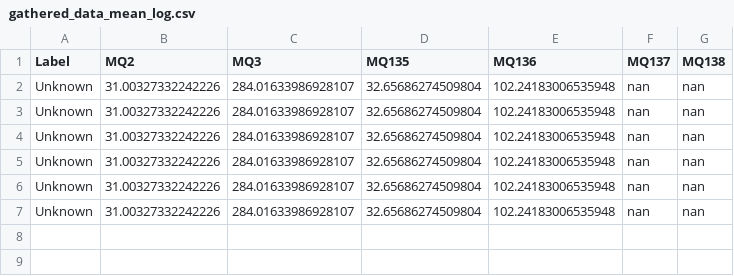
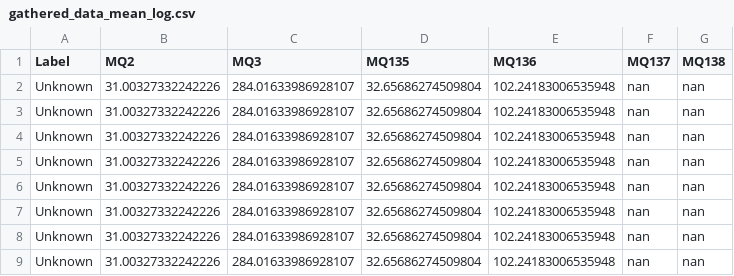
Before and after one commit to cbbendol23/enose-dark-sauce-classification, a CSV file: integration_RBF/gathered_data_mean_log.csv, drawn as a sheet; the diff names each change by its address in the sheet, - before the commit and + after, or states it on an @@ line.

Commit message:
mean

```diff
--- a/integration_RBF/gathered_data_mean_log.csv
+++ b/integration_RBF/gathered_data_mean_log.csv
+row 8: Unknown | 31.00327332242226 | 284.01633986928107 | 32.65686274509804 | 102.24183006535948 | nan | nan
+row 9: Unknown | 31.00327332242226 | 284.01633986928107 | 32.65686274509804 | 102.24183006535948 | nan | nan
```
Also changed, not shown: 1 other file.
